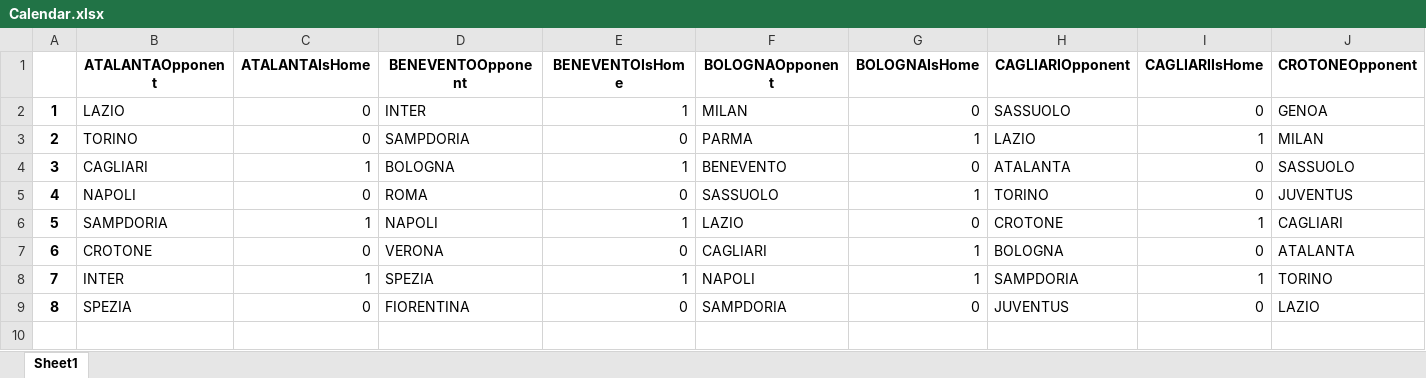
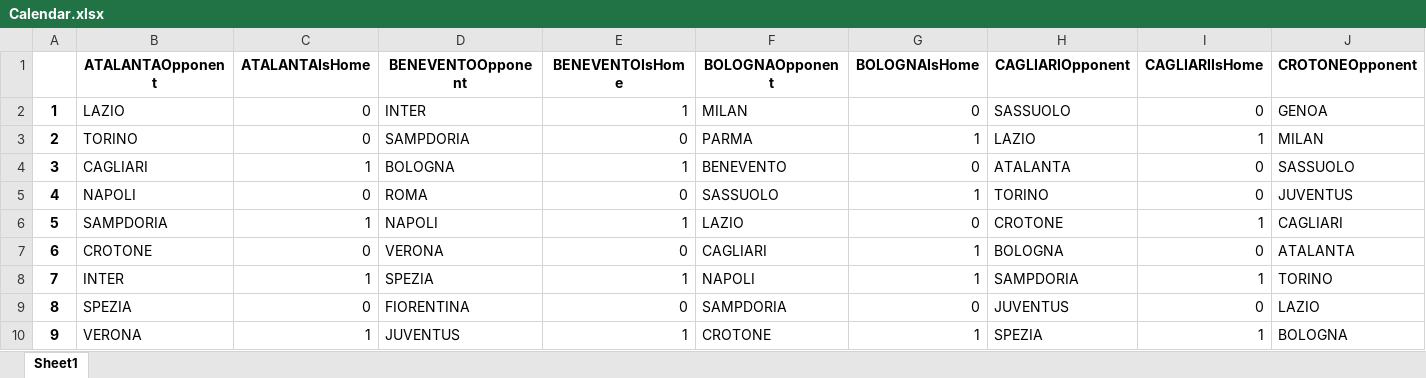
Before and after one commit to DanieleVitturini/Betting, an Excel workbook: Calendar.xlsx, sheet Sheet1, drawn as a sheet; only a part is shown; values as stored, in another font and other column widths than the file's, no borders; rows hold the shown columns only; the diff names each change by its address in the sheet, - before the commit and + after, or states it on an @@ line.

```diff
--- a/Calendar.xlsx (sheet Sheet1)
+++ b/Calendar.xlsx (sheet Sheet1)
+row 10: 9 | VERONA | 1 | JUVENTUS | 1 | CROTONE | 1 | SPEZIA | 1 | BOLOGNA
```
Also changed, not shown: MediaVoto/ML_MediaVoto_input.xlsx, MediaVoto/MediaVoto_giocatori.xlsx, 44 other files.
